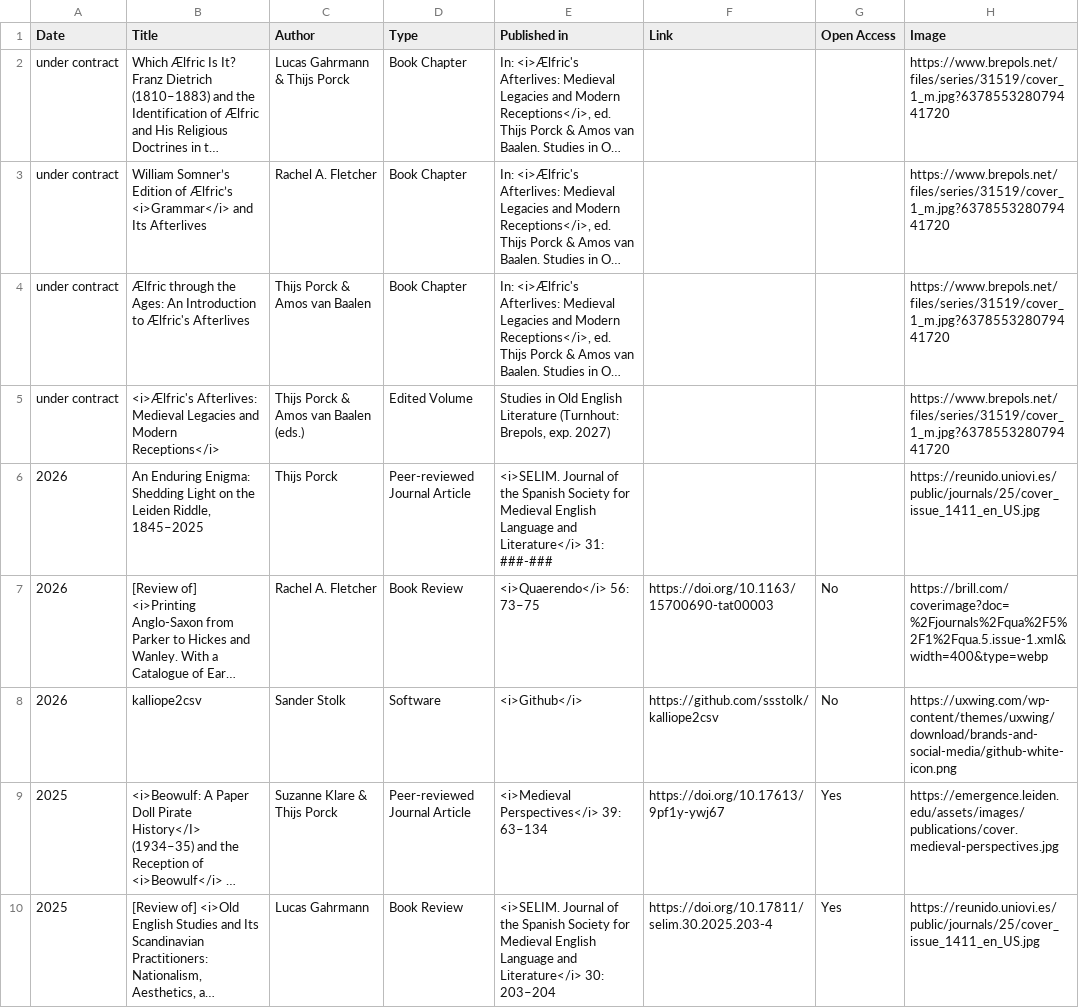
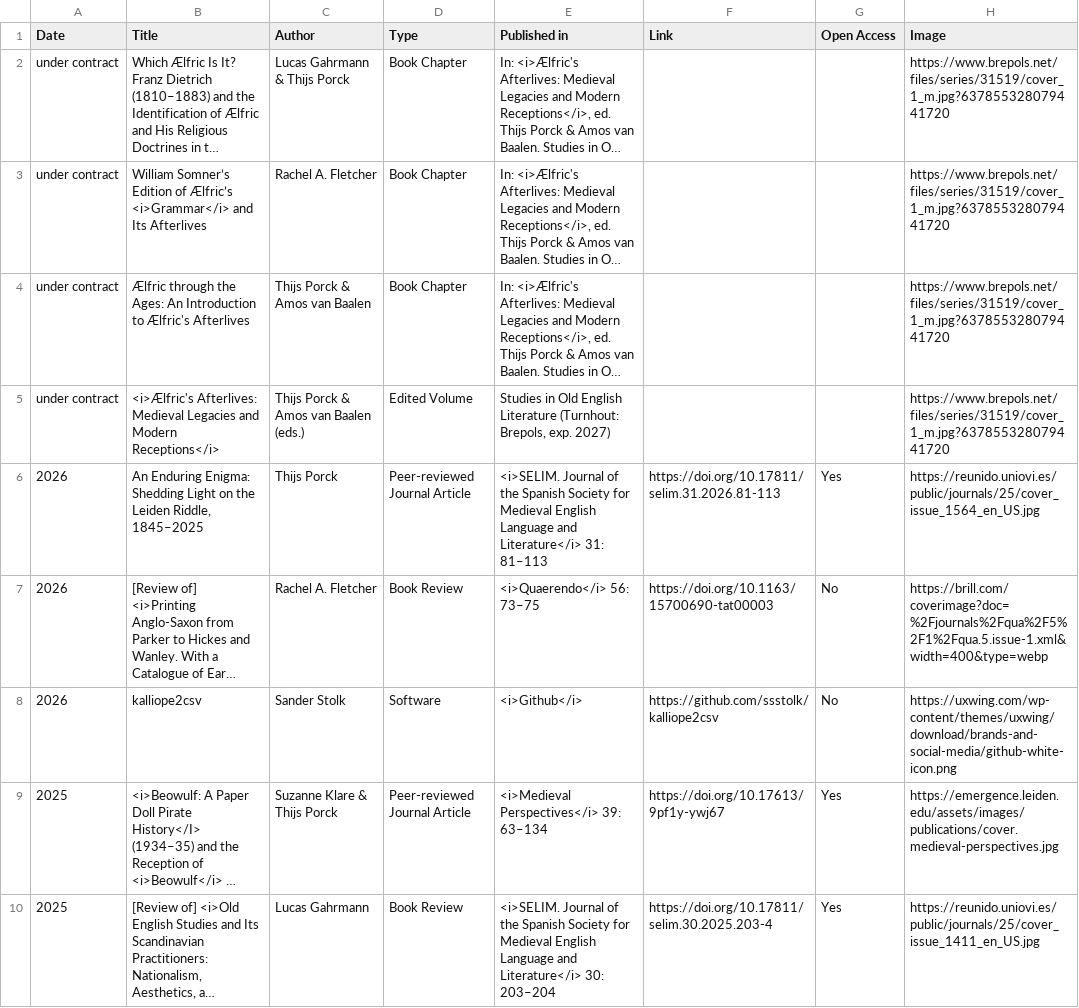
Before and after one commit to EMERGENCE-ERC/emergence-erc.github.io, a CSV file: assets/data/publications.csv, drawn as a sheet; only a part is shown; long unchanged cells end in …; the diff names each change by its address in the sheet, - before the commit and + after, or states it on an @@ line.

Commit message:
Revise publication entry for 'An Enduring Enigma'
Updated publication details for 'An Enduring Enigma' including volume and page numbers.

```diff
--- a/assets/data/publications.csv
+++ b/assets/data/publications.csv
-E6 (Published in): …Literature</i> 31: ###-###
+E6 (Published in): …Literature</i> 31: 81–113
-F6 (Link): (empty)
+F6 (Link): https://doi.org/10.17811/selim.31.2026.81-113
-G6 (Open Access): (empty)
+G6 (Open Access): Yes
-H6 (Image): https://reunido.uniovi.es/public/journals/25/cover_issue_1411_en_US.jpg
+H6 (Image): https://reunido.uniovi.es/public/journals/25/cover_issue_1564_en_US.jpg
```
